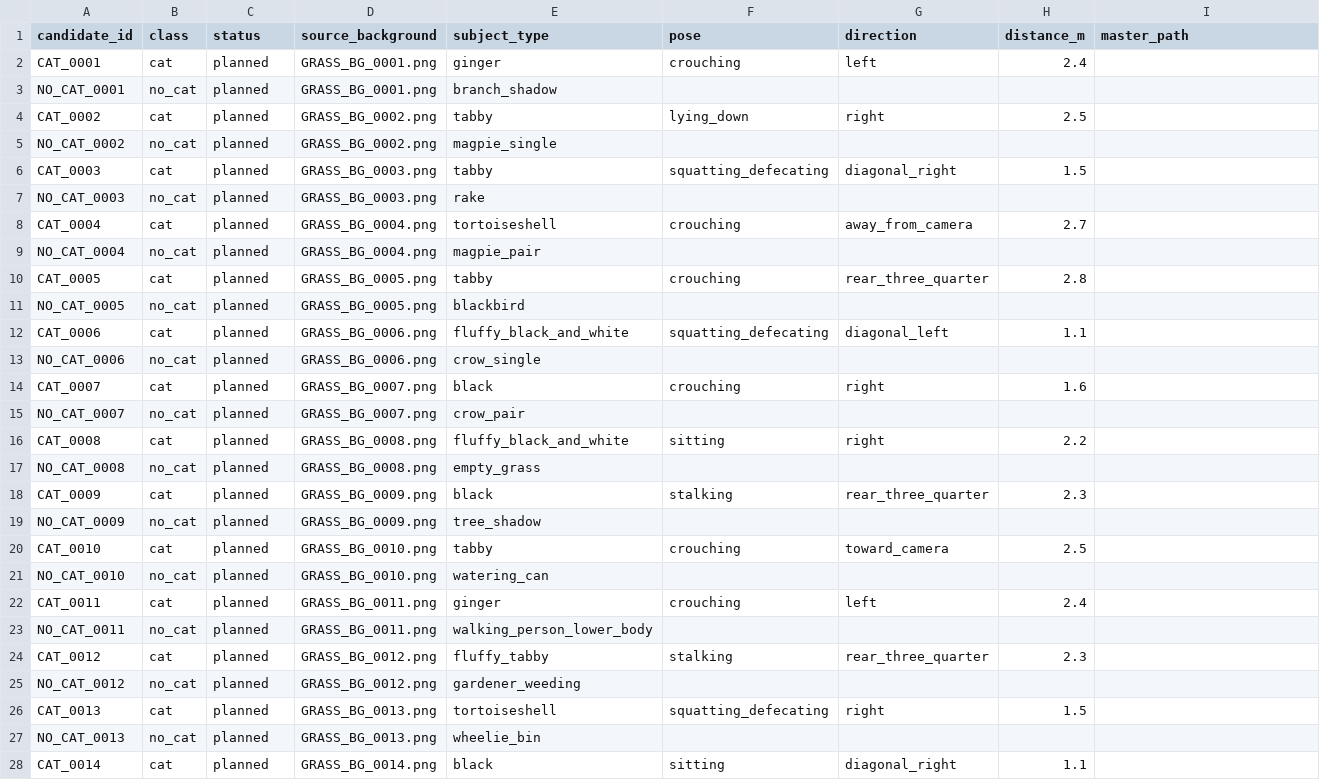
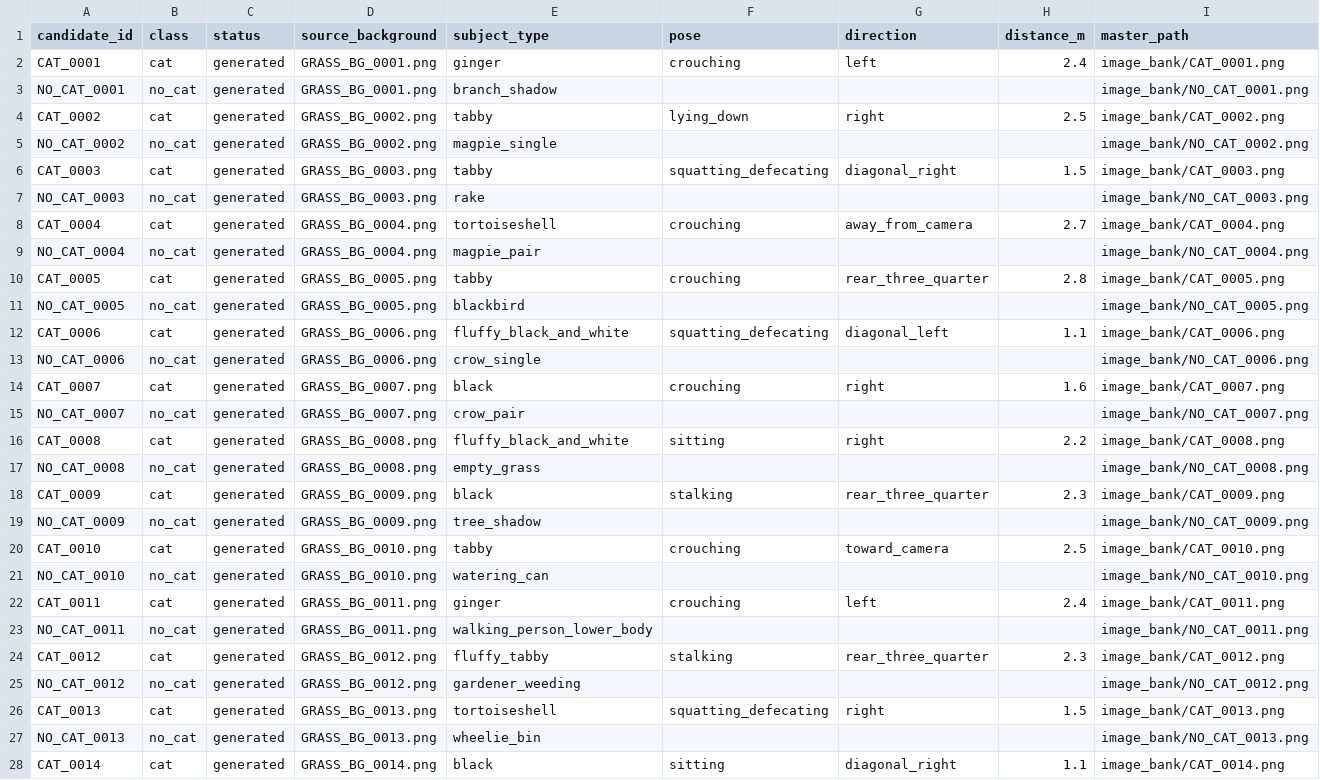
Before and after one commit to scotty9000/Seeed_Grove_Vision_AI_Module_V2, a CSV file: classifier/training/chatgpt/cat_classify_toolkit_png/manifest.csv, drawn as a sheet; only a part is shown; the diff covers the shown part only.

Commit message:
WIP, start genwith synthetic grass color backgrounds

```diff
--- a/classifier/training/chatgpt/cat_classify_toolkit_png/manifest.csv
+++ b/classifier/training/chatgpt/cat_classify_toolkit_png/manifest.csv
@@ -1,28 +1,28 @@
 candidate_id,class,status,source_background,subject_type,pose,direction,distance_m,master_path
-CAT_0001,cat,planned,GRASS_BG_0001.png,ginger,crouching,left,2.4,
-NO_CAT_0001,no_cat,planned,GRASS_BG_0001.png,branch_shadow,,,,
-CAT_0002,cat,planned,GRASS_BG_0002.png,tabby,lying_down,right,2.5,
-NO_CAT_0002,no_cat,planned,GRASS_BG_0002.png,magpie_single,,,,
-CAT_0003,cat,planned,GRASS_BG_0003.png,tabby,squatting_defecating,diagonal_right,1.5,
-NO_CAT_0003,no_cat,planned,GRASS_BG_0003.png,rake,,,,
-CAT_0004,cat,planned,GRASS_BG_0004.png,tortoiseshell,crouching,away_from_camera,2.7,
-NO_CAT_0004,no_cat,planned,GRASS_BG_0004.png,magpie_pair,,,,
-CAT_0005,cat,planned,GRASS_BG_0005.png,tabby,crouching,rear_three_quarter,2.8,
-NO_CAT_0005,no_cat,planned,GRASS_BG_0005.png,blackbird,,,,
-CAT_0006,cat,planned,GRASS_BG_0006.png,fluffy_black_and_white,squatting_defecating,diagonal_left,1.1,
-NO_CAT_0006,no_cat,planned,GRASS_BG_0006.png,crow_single,,,,
-CAT_0007,cat,planned,GRASS_BG_0007.png,black,crouching,right,1.6,
-NO_CAT_0007,no_cat,planned,GRASS_BG_0007.png,crow_pair,,,,
-CAT_0008,cat,planned,GRASS_BG_0008.png,fluffy_black_and_white,sitting,right,2.2,
-NO_CAT_0008,no_cat,planned,GRASS_BG_0008.png,empty_grass,,,,
-CAT_0009,cat,planned,GRASS_BG_0009.png,black,stalking,rear_three_quarter,2.3,
-NO_CAT_0009,no_cat,planned,GRASS_BG_0009.png,tree_shadow,,,,
-CAT_0010,cat,planned,GRASS_BG_0010.png,tabby,crouching,toward_camera,2.5,
-NO_CAT_0010,no_cat,planned,GRASS_BG_0010.png,watering_can,,,,
-CAT_0011,cat,planned,GRASS_BG_0011.png,ginger,crouching,left,2.4,
-NO_CAT_0011,no_cat,planned,GRASS_BG_0011.png,walking_person_lower_body,,,,
-CAT_0012,cat,planned,GRASS_BG_0012.png,fluffy_tabby,stalking,rear_three_quarter,2.3,
-NO_CAT_0012,no_cat,planned,GRASS_BG_0012.png,gardener_weeding,,,,
-CAT_0013,cat,planned,GRASS_BG_0013.png,tortoiseshell,squatting_defecating,right,1.5,
-NO_CAT_0013,no_cat,planned,GRASS_BG_0013.png,wheelie_bin,,,,
-CAT_0014,cat,planned,GRASS_BG_0014.png,black,sitting,diagonal_right,1.1,
+CAT_0001,cat,generated,GRASS_BG_0001.png,ginger,crouching,left,2.4,image_bank/CAT_0001.png
+NO_CAT_0001,no_cat,generated,GRASS_BG_0001.png,branch_shadow,,,,image_bank/NO_CAT_0001.png
+CAT_0002,cat,generated,GRASS_BG_0002.png,tabby,lying_down,right,2.5,image_bank/CAT_0002.png
+NO_CAT_0002,no_cat,generated,GRASS_BG_0002.png,magpie_single,,,,image_bank/NO_CAT_0002.png
+CAT_0003,cat,generated,GRASS_BG_0003.png,tabby,squatting_defecating,diagonal_right,1.5,image_bank/CAT_0003.png
+NO_CAT_0003,no_cat,generated,GRASS_BG_0003.png,rake,,,,image_bank/NO_CAT_0003.png
+CAT_0004,cat,generated,GRASS_BG_0004.png,tortoiseshell,crouching,away_from_camera,2.7,image_bank/CAT_0004.png
+NO_CAT_0004,no_cat,generated,GRASS_BG_0004.png,magpie_pair,,,,image_bank/NO_CAT_0004.png
+CAT_0005,cat,generated,GRASS_BG_0005.png,tabby,crouching,rear_three_quarter,2.8,image_bank/CAT_0005.png
+NO_CAT_0005,no_cat,generated,GRASS_BG_0005.png,blackbird,,,,image_bank/NO_CAT_0005.png
+CAT_0006,cat,generated,GRASS_BG_0006.png,fluffy_black_and_white,squatting_defecating,diagonal_left,1.1,image_bank/CAT_0006.png
+NO_CAT_0006,no_cat,generated,GRASS_BG_0006.png,crow_single,,,,image_bank/NO_CAT_0006.png
+CAT_0007,cat,generated,GRASS_BG_0007.png,black,crouching,right,1.6,image_bank/CAT_0007.png
+NO_CAT_0007,no_cat,generated,GRASS_BG_0007.png,crow_pair,,,,image_bank/NO_CAT_0007.png
+CAT_0008,cat,generated,GRASS_BG_0008.png,fluffy_black_and_white,sitting,right,2.2,image_bank/CAT_0008.png
+NO_CAT_0008,no_cat,generated,GRASS_BG_0008.png,empty_grass,,,,image_bank/NO_CAT_0008.png
+CAT_0009,cat,generated,GRASS_BG_0009.png,black,stalking,rear_three_quarter,2.3,image_bank/CAT_0009.png
+NO_CAT_0009,no_cat,generated,GRASS_BG_0009.png,tree_shadow,,,,image_bank/NO_CAT_0009.png
+CAT_0010,cat,generated,GRASS_BG_0010.png,tabby,crouching,toward_camera,2.5,image_bank/CAT_0010.png
+NO_CAT_0010,no_cat,generated,GRASS_BG_0010.png,watering_can,,,,image_bank/NO_CAT_0010.png
+CAT_0011,cat,generated,GRASS_BG_0011.png,ginger,crouching,left,2.4,image_bank/CAT_0011.png
+NO_CAT_0011,no_cat,generated,GRASS_BG_0011.png,walking_person_lower_body,,,,image_bank/NO_CAT_0011.png
+CAT_0012,cat,generated,GRASS_BG_0012.png,fluffy_tabby,stalking,rear_three_quarter,2.3,image_bank/CAT_0012.png
+NO_CAT_0012,no_cat,generated,GRASS_BG_0012.png,gardener_weeding,,,,image_bank/NO_CAT_0012.png
+CAT_0013,cat,generated,GRASS_BG_0013.png,tortoiseshell,squatting_defecating,right,1.5,image_bank/CAT_0013.png
+NO_CAT_0013,no_cat,generated,GRASS_BG_0013.png,wheelie_bin,,,,image_bank/NO_CAT_0013.png
+CAT_0014,cat,generated,GRASS_BG_0014.png,black,sitting,diagonal_right,1.1,image_bank/CAT_0014.png
```
Also changed, not shown: 46 edited cells elsewhere in this file, 3 other files.
